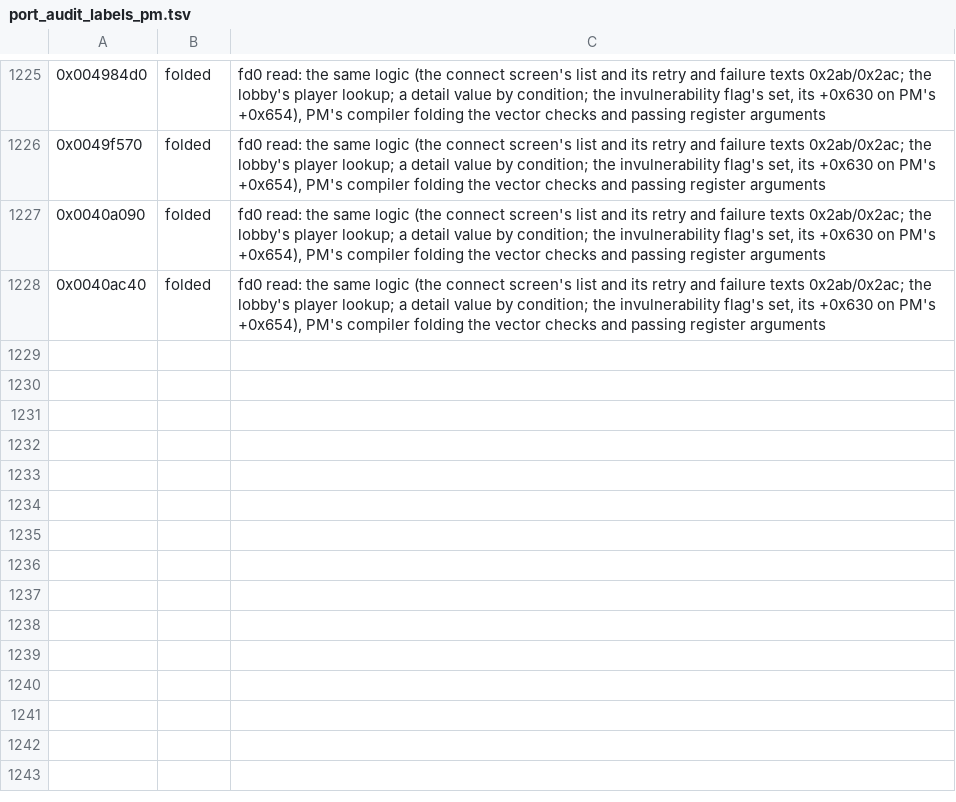
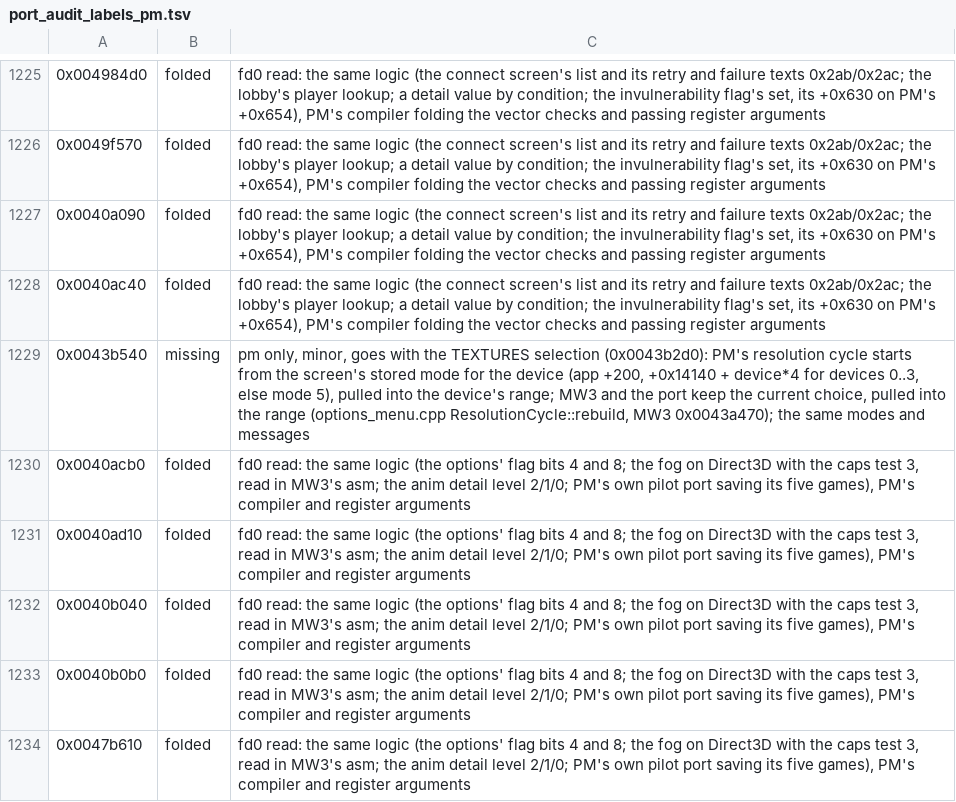
Before and after one commit to telltaleatheist/mw3-re, a TSV file: tools/analysis/port_audit_labels_pm.tsv, drawn as a sheet; only a part is shown, gaps mark what is left out.

Commit message:
PM audit, fd0 reads: options; the resolution cycle's start by device (missing, minor)

```diff
--- a/tools/analysis/port_audit_labels_pm.tsv
+++ b/tools/analysis/port_audit_labels_pm.tsv
@@ -1228 +1228,7 @@
 0x0040ac40	folded	fd0 read: the same logic (the connect screen's list and its retry and failure texts 0x2ab/0x2ac; the lobby's player lookup; a detail value by condition; the invulnerability flag's set, its +0x630 on PM's +0x654), PM's compiler folding the vector checks and passing register arguments
+0x0043b540	missing	pm only, minor, goes with the TEXTURES selection (0x0043b2d0): PM's resolution cycle starts from the screen's stored mode for the device (app +200, +0x14140 + device*4 for devices 0..3, else mode 5), pulled into the device's range; MW3 and the port keep the current choice, pulled into the range (options_menu.cpp ResolutionCycle::rebuild, MW3 0x0043a470); the same modes and messages
+0x0040acb0	folded	fd0 read: the same logic (the options' flag bits 4 and 8; the fog on Direct3D with the caps test 3, read in MW3's asm; the anim detail level 2/1/0; PM's own pilot port saving its five games), PM's compiler and register arguments
+0x0040ad10	folded	fd0 read: the same logic (the options' flag bits 4 and 8; the fog on Direct3D with the caps test 3, read in MW3's asm; the anim detail level 2/1/0; PM's own pilot port saving its five games), PM's compiler and register arguments
+0x0040b040	folded	fd0 read: the same logic (the options' flag bits 4 and 8; the fog on Direct3D with the caps test 3, read in MW3's asm; the anim detail level 2/1/0; PM's own pilot port saving its five games), PM's compiler and register arguments
+0x0040b0b0	folded	fd0 read: the same logic (the options' flag bits 4 and 8; the fog on Direct3D with the caps test 3, read in MW3's asm; the anim detail level 2/1/0; PM's own pilot port saving its five games), PM's compiler and register arguments
+0x0047b610	folded	fd0 read: the same logic (the options' flag bits 4 and 8; the fog on Direct3D with the caps test 3, read in MW3's asm; the anim detail level 2/1/0; PM's own pilot port saving its five games), PM's compiler and register arguments
```
